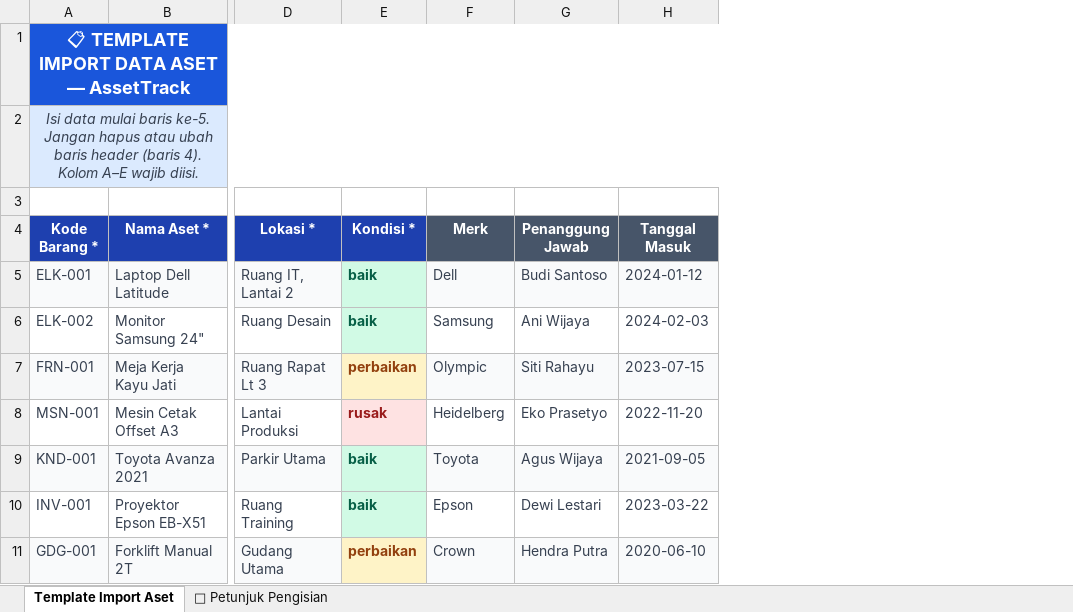
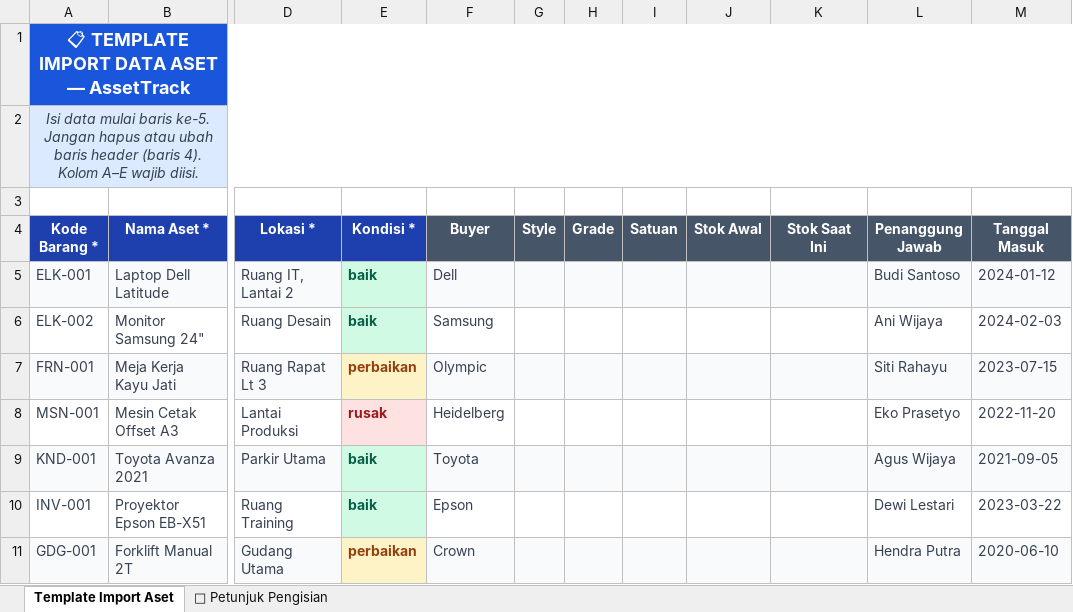
Before and after one commit to PuputAgustin1/AssetTrack, an Excel workbook: public/templates/template_import_aset.xlsx, sheet Template Import Aset, drawn as a sheet; only a part is shown, gaps mark what is left out; values as stored, in another font and other column widths than the file's, no borders; the diff names each change by its address in the sheet, - before the commit and + after, or states it on an @@ line.

```diff
--- a/public/templates/template_import_aset.xlsx (sheet Template Import Aset)
+++ b/public/templates/template_import_aset.xlsx (sheet Template Import Aset)
+column G (Style), empty
+column H (Grade), empty
+column I (Satuan), empty
+column J (Stok Awal), empty
+column K (Stok Saat Ini), empty
-F4: Merk
+F4: Buyer
```
Also changed, not shown: 23 other files.
